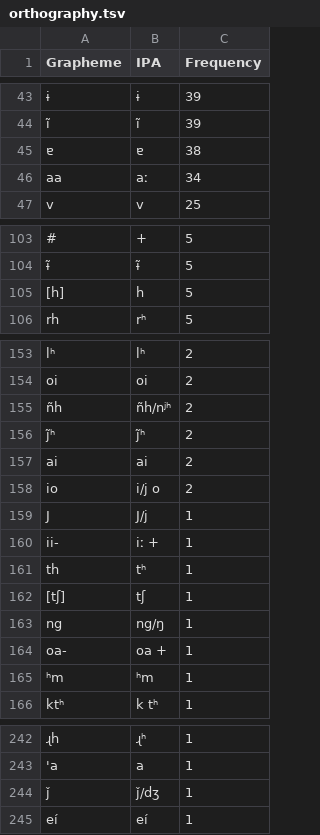
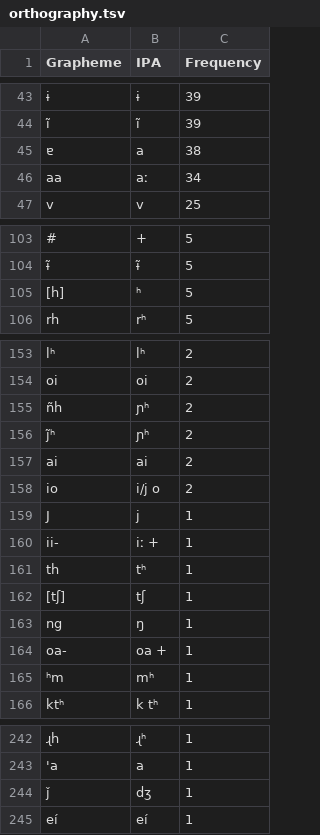
Before and after one commit to lexibank/chaconnorthwestarawakan, a TSV file: etc/orthography.tsv, drawn as a sheet; only a part is shown, gaps mark what is left out; the diff covers the shown part only; the diff names each change by its address in the sheet, - before the commit and + after, or states it on an @@ line.

```diff
--- a/etc/orthography.tsv
+++ b/etc/orthography.tsv
-B45 (IPA): ɐ
+B45 (IPA): a
-B105 (IPA): h
+B105 (IPA): ʰ
-B155 (IPA): ñh/nʲʰ
+B155 (IPA): ɲʰ
-B156 (IPA): j̃ʰ
+B156 (IPA): ɲʰ
-B159 (IPA): J/j
+B159 (IPA): j
-B163 (IPA): ng/ŋ
+B163 (IPA): ŋ
-B165 (IPA): ʰm
+B165 (IPA): mʰ
-B244 (IPA): ǰ/dʒ
+B244 (IPA): dʒ
```
Also changed, not shown: 22 edited cells elsewhere in this file.
